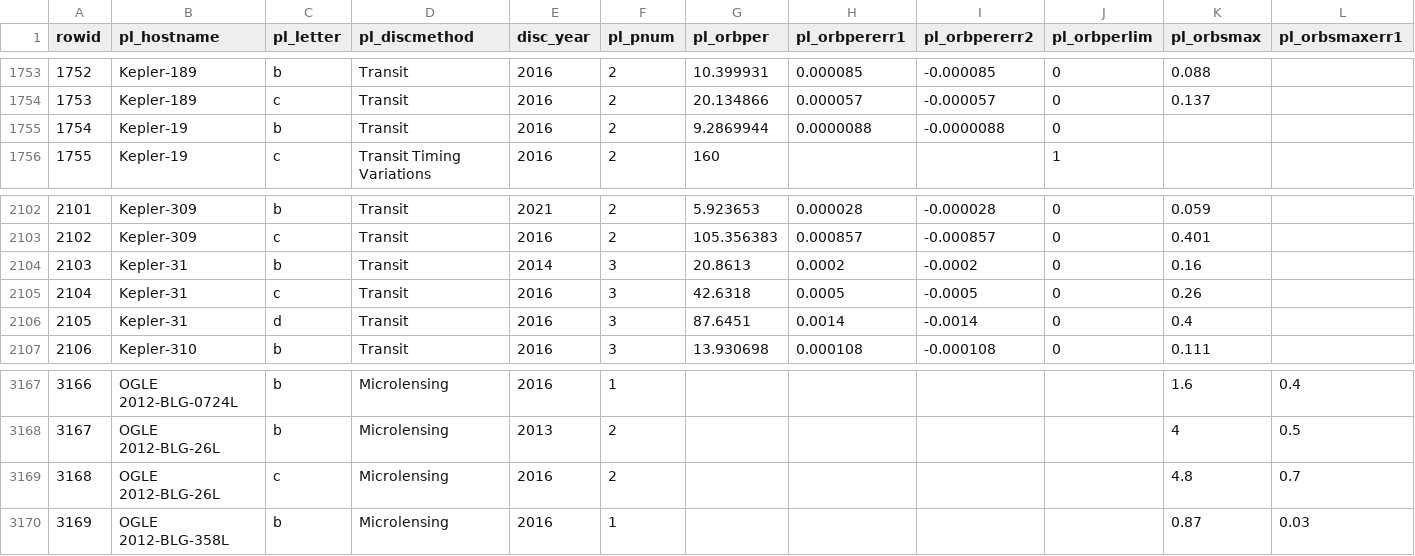
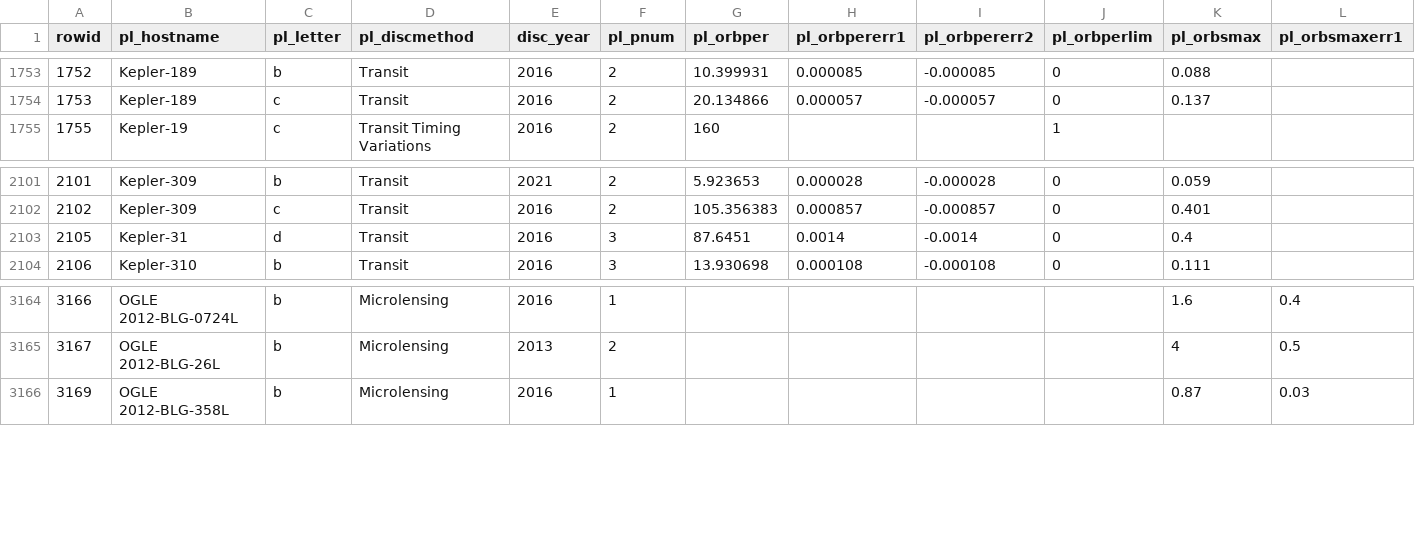
Before and after one commit to mohdsahil2307/Data_Visualization, a CSV file: data/planets.csv, drawn as a sheet; only a part is shown, gaps mark what is left out; rows hold the shown columns only; the diff names each change by its address in the sheet, - before the commit and + after, or states it on an @@ line.

```diff
--- a/data/planets.csv
+++ b/data/planets.csv
-row 1755: 1754 | Kepler-19 | b | Transit | 2016 | 2 | 9.2869944 | 0.0000088 | -0.0000088 | 0
-row 2104: 2103 | Kepler-31 | b | Transit | 2014 | 3 | 20.8613 | 0.0002 | -0.0002 | 0 | 0.16
-row 2105: 2104 | Kepler-31 | c | Transit | 2016 | 3 | 42.6318 | 0.0005 | -0.0005 | 0 | 0.26
-row 3169: 3168 | OGLE 2012-BLG-26L | c | Microlensing | 2016 | 2 |  |  |  |  | 4.8 | 0.7
```
Also changed, not shown: 3 other files.
